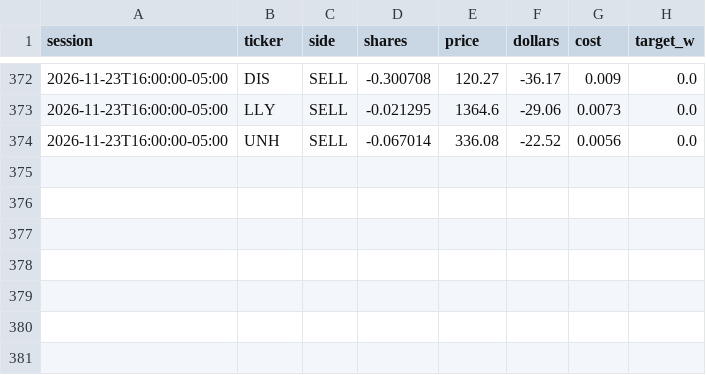
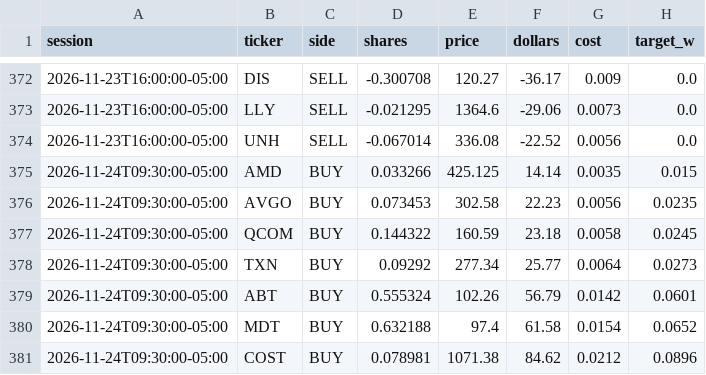
Before and after one commit to CSAyush/quantbot, a CSV file: paper_state/hf/accounts/shadow-alt/trades.csv, drawn as a sheet; only a part is shown, gaps mark what is left out; the diff names each change by its address in the sheet, - before the commit and + after, or states it on an @@ line.

Commit message:
paper: 2026-11-24 14:55 UTC

```diff
--- a/paper_state/hf/accounts/shadow-alt/trades.csv
+++ b/paper_state/hf/accounts/shadow-alt/trades.csv
+row 375: 2026-11-24T09:30:00-05:00 | AMD | BUY | 0.033266 | 425.125 | 14.14 | 0.0035 | 0.015
+row 376: 2026-11-24T09:30:00-05:00 | AVGO | BUY | 0.073453 | 302.58 | 22.23 | 0.0056 | 0.0235
+row 377: 2026-11-24T09:30:00-05:00 | QCOM | BUY | 0.144322 | 160.59 | 23.18 | 0.0058 | 0.0245
+row 378: 2026-11-24T09:30:00-05:00 | TXN | BUY | 0.09292 | 277.34 | 25.77 | 0.0064 | 0.0273
+row 379: 2026-11-24T09:30:00-05:00 | ABT | BUY | 0.555324 | 102.26 | 56.79 | 0.0142 | 0.0601
+row 380: 2026-11-24T09:30:00-05:00 | MDT | BUY | 0.632188 | 97.4 | 61.58 | 0.0154 | 0.0652
+row 381: 2026-11-24T09:30:00-05:00 | COST | BUY | 0.078981 | 1071.38 | 84.62 | 0.0212 | 0.0896
```
Also changed, not shown: paper_state/hf/accounts/shadow-growth/history.csv, paper_state/hf/accounts/shadow-growth/trades.csv, 14 other files.
